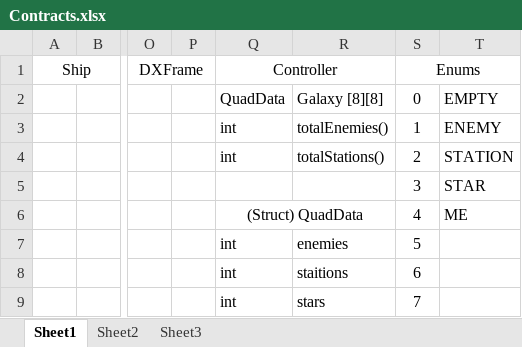
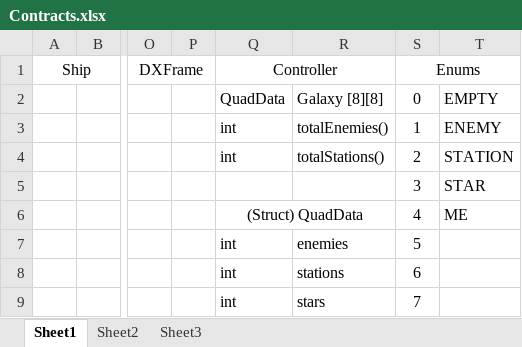
Before and after one commit to Pavani565/gsp410-spaceshooter, an Excel workbook: Documentation/Game Documents/Contracts.xlsx, sheet Sheet1, drawn as a sheet; only a part is shown, gaps mark what is left out; values as stored, in another font and other column widths than the file's, no borders; the diff names each change by its address in the sheet, - before the commit and + after, or states it on an @@ line.

```diff
--- a/Documentation/Game Documents/Contracts.xlsx (sheet Sheet1)
+++ b/Documentation/Game Documents/Contracts.xlsx (sheet Sheet1)
-R8: staitions
+R8: stations
```
Also changed, not shown: 2 other files.
